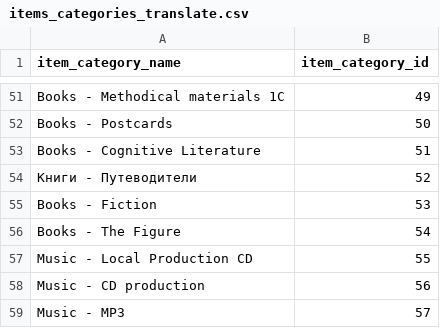
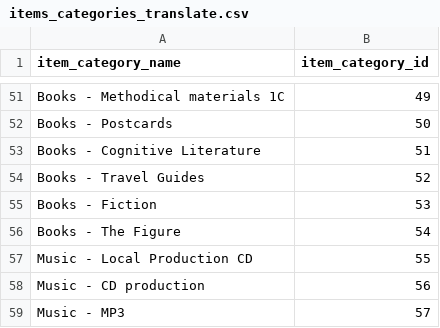
Before and after one commit to PaulGuo5/Predict-Future-Sales, a CSV file: dataset/items_categories_translate.csv, drawn as a sheet; only a part is shown, gaps mark what is left out.

```diff
--- a/dataset/items_categories_translate.csv
+++ b/dataset/items_categories_translate.csv
@@ -53,3 +53,3 @@ Books - Postcards,50
 Books - Cognitive Literature,51
-Книги - Путеводители,52
+Books - Travel Guides,52
 Books - Fiction,53
```
Also changed, not shown: dataset/shops_translate.csv.
